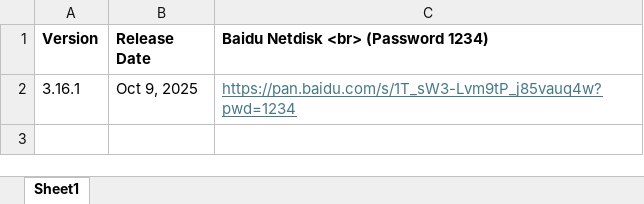
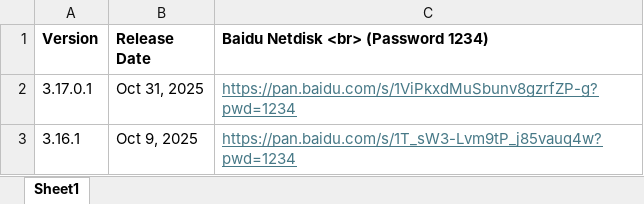
Before and after one commit to A-Randomm-User/APK-save, an Excel workbook: phigros.xlsx, sheet Sheet1, drawn as a sheet; values as stored, in another font and other column widths than the file's, no borders; the diff names each change by its address in the sheet, - before the commit and + after, or states it on an @@ line.

Commit message:
Update
Updated Phigros to 3.17.0.1

```diff
--- a/phigros.xlsx (sheet Sheet1)
+++ b/phigros.xlsx (sheet Sheet1)
+row 2: 3.17.0.1 | Oct 31, 2025 | https://pan.baidu.com/s/1ViPkxdMuSbunv8gzrfZP-g?pwd=1234
```
Also changed, not shown: pvz2c.xlsx.
